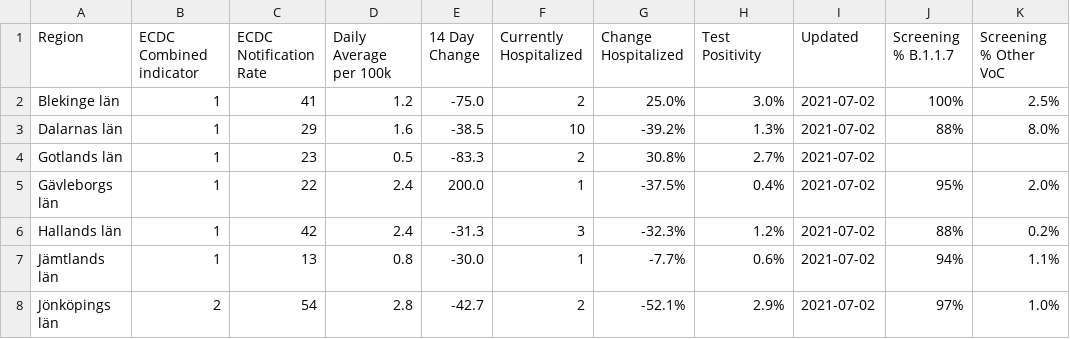
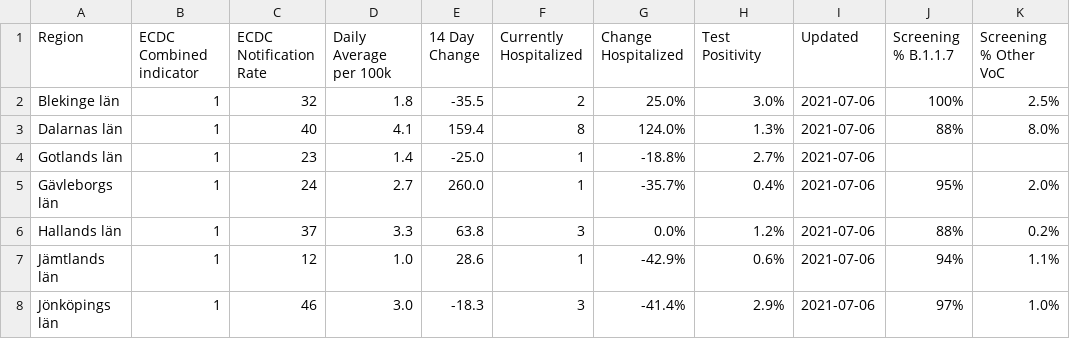
Before and after one commit to covidxix/csvdata, a CSV file: map_summary.csv, drawn as a sheet; only a part is shown; the diff covers the shown part only; the diff names each change by its address in the sheet, - before the commit and + after, or states it on an @@ line.

```diff
--- a/map_summary.csv
+++ b/map_summary.csv
-C2 (ECDC Notification Rate): 41
+C2 (ECDC Notification Rate): 32
-D2 (Daily Average per 100k): 1.2
+D2 (Daily Average per 100k): 1.8
-E2 (14 Day Change): -75.0
+E2 (14 Day Change): -35.5
-I2:I8 (Updated): 2021-07-02
+I2:I8 (Updated): 2021-07-06
-C3 (ECDC Notification Rate): 29
+C3 (ECDC Notification Rate): 40
-D3 (Daily Average per 100k): 1.6
+D3 (Daily Average per 100k): 4.1
-E3 (14 Day Change): -38.5
+E3 (14 Day Change): 159.4
-F3 (Currently Hospitalized): 10
+F3 (Currently Hospitalized): 8
-G3 (Change Hospitalized): -39.2%
+G3 (Change Hospitalized): 124.0%
-D4 (Daily Average per 100k): 0.5
+D4 (Daily Average per 100k): 1.4
-E4 (14 Day Change): -83.3
+E4 (14 Day Change): -25.0
-F4 (Currently Hospitalized): 2
+F4 (Currently Hospitalized): 1
-G4 (Change Hospitalized): 30.8%
+G4 (Change Hospitalized): -18.8%
-C5 (ECDC Notification Rate): 22
+C5 (ECDC Notification Rate): 24
-D5 (Daily Average per 100k): 2.4
+D5 (Daily Average per 100k): 2.7
-E5 (14 Day Change): 200.0
+E5 (14 Day Change): 260.0
-G5 (Change Hospitalized): -37.5%
+G5 (Change Hospitalized): -35.7%
-C6 (ECDC Notification Rate): 42
+C6 (ECDC Notification Rate): 37
-D6 (Daily Average per 100k): 2.4
+D6 (Daily Average per 100k): 3.3
-E6 (14 Day Change): -31.3
+E6 (14 Day Change): 63.8
-G6 (Change Hospitalized): -32.3%
+G6 (Change Hospitalized): 0.0%
-C7 (ECDC Notification Rate): 13
+C7 (ECDC Notification Rate): 12
-D7 (Daily Average per 100k): 0.8
+D7 (Daily Average per 100k): 1.0
-E7 (14 Day Change): -30.0
+E7 (14 Day Change): 28.6
-G7 (Change Hospitalized): -7.7%
+G7 (Change Hospitalized): -42.9%
-B8 (ECDC Combined indicator): 2
+B8 (ECDC Combined indicator): 1
-C8 (ECDC Notification Rate): 54
+C8 (ECDC Notification Rate): 46
-D8 (Daily Average per 100k): 2.8
+D8 (Daily Average per 100k): 3.0
-E8 (14 Day Change): -42.7
+E8 (14 Day Change): -18.3
-F8 (Currently Hospitalized): 2
+F8 (Currently Hospitalized): 3
-G8 (Change Hospitalized): -52.1%
+G8 (Change Hospitalized): -41.4%
```
Also changed, not shown: 77 edited cells elsewhere in this file, days.csv, deaths.csv, 9 other files.
